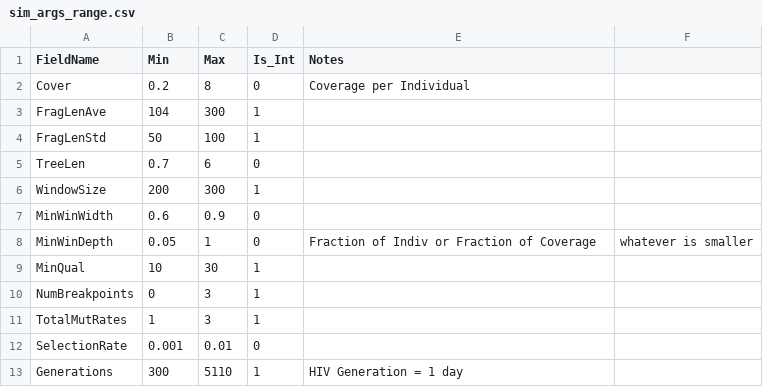
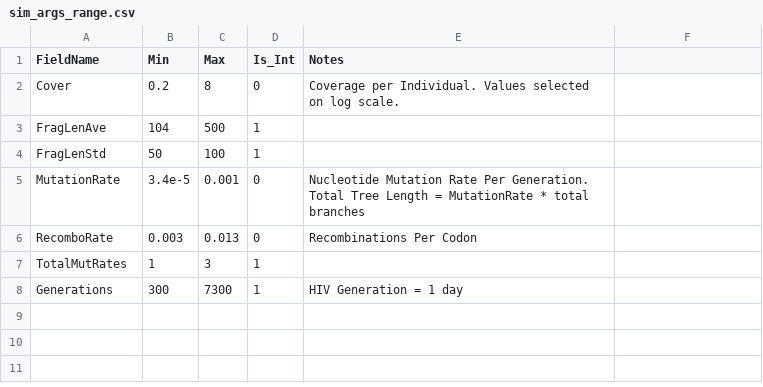
Before and after one commit to tnguyencfe/Umberjack_Benchmark, a CSV file: sim_config/sim_args_range.csv, drawn as a sheet; removed rows and columns are numbered as before the commit, all else as after; the diff names each change by its address in the sheet, - before the commit and + after, or states it on an @@ line.

Commit message:
Start changes to improving simulation dataset ranges as per discussion with A Poon

```diff
--- a/sim_config/sim_args_range.csv
+++ b/sim_config/sim_args_range.csv
-E2 (Notes): Coverage per Individual
+E2 (Notes): Coverage per Individual. Values selected on log scale.
-C3 (Max): 300
+C3 (Max): 500
-row 5: TreeLen | 0.7 | 6 | 0
-row 6: WindowSize | 200 | 300 | 1
-row 7: MinWinWidth | 0.6 | 0.9 | 0
-row 8: MinWinDepth | 0.05 | 1 | 0 | Fraction of Indiv or Fraction of Coverage | whatever is smaller
-row 9: MinQual | 10 | 30 | 1
-row 10: NumBreakpoints | 0 | 3 | 1
+row 5: MutationRate | 3.4e-5 | 0.001 | 0 | Nucleotide Mutation Rate Per Generation. Total Tree Length = MutationRate * total branches
+row 6: RecomboRate | 0.003 | 0.013 | 0 | Recombinations Per Codon
-row 12: SelectionRate | 0.001 | 0.01 | 0
-C8 (Max): 5110
+C8 (Max): 7300
```
Also changed, not shown: 1 other file.
